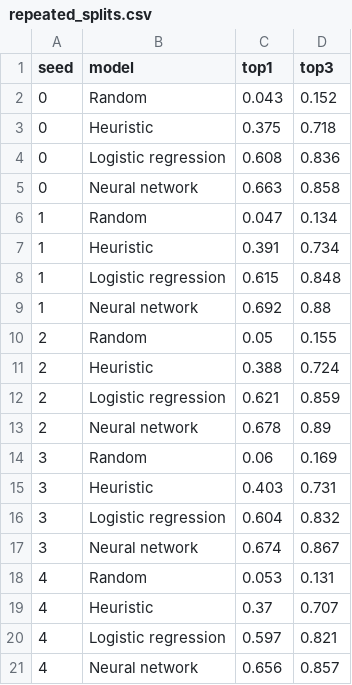
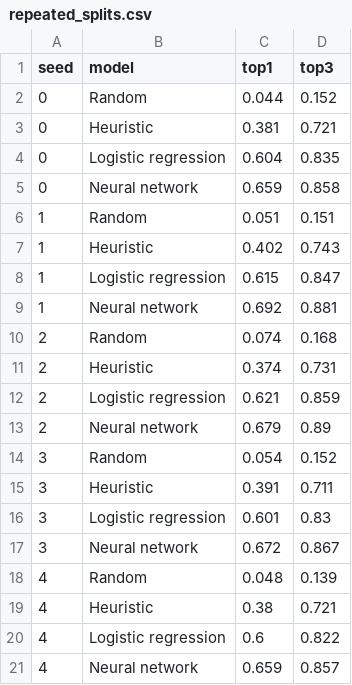
Before and after one commit to annamodolo/Predicting-Tactical-Chess-Decisions, a CSV file: results/repeated_splits.csv, drawn as a sheet.

```diff
--- a/results/repeated_splits.csv
+++ b/results/repeated_splits.csv
@@ -1,21 +1,21 @@
 seed,model,top1,top3
-0,Random,0.043,0.152
-0,Heuristic,0.375,0.718
-0,Logistic regression,0.608,0.836
-0,Neural network,0.663,0.858
-1,Random,0.047,0.134
-1,Heuristic,0.391,0.734
-1,Logistic regression,0.615,0.848
-1,Neural network,0.692,0.88
-2,Random,0.05,0.155
-2,Heuristic,0.388,0.724
+0,Random,0.044,0.152
+0,Heuristic,0.381,0.721
+0,Logistic regression,0.604,0.835
+0,Neural network,0.659,0.858
+1,Random,0.051,0.151
+1,Heuristic,0.402,0.743
+1,Logistic regression,0.615,0.847
+1,Neural network,0.692,0.881
+2,Random,0.074,0.168
+2,Heuristic,0.374,0.731
 2,Logistic regression,0.621,0.859
-2,Neural network,0.678,0.89
-3,Random,0.06,0.169
-3,Heuristic,0.403,0.731
-3,Logistic regression,0.604,0.832
-3,Neural network,0.674,0.867
-4,Random,0.053,0.131
-4,Heuristic,0.37,0.707
-4,Logistic regression,0.597,0.821
-4,Neural network,0.656,0.857
+2,Neural network,0.679,0.89
+3,Random,0.054,0.152
+3,Heuristic,0.391,0.711
+3,Logistic regression,0.601,0.83
+3,Neural network,0.672,0.867
+4,Random,0.048,0.139
+4,Heuristic,0.38,0.721
+4,Logistic regression,0.6,0.822
+4,Neural network,0.659,0.857
```
Also changed, not shown: results/ablation.csv, 14 other files.
